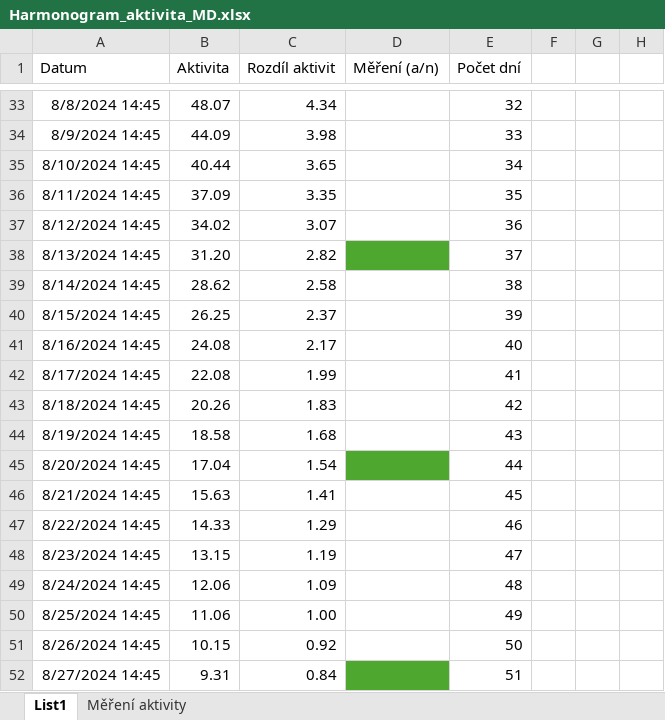
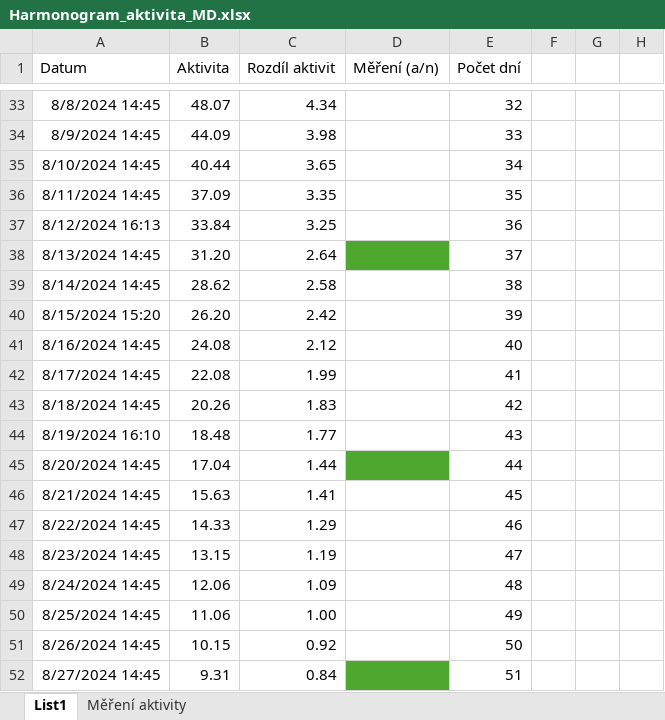
Before and after one commit to ptaceda/mrtva_doba_VU, an Excel workbook: Harmonogram_aktivita_MD.xlsx, sheet List1, drawn as a sheet; only a part is shown, gaps mark what is left out; values as stored, in another font and other column widths than the file's, no borders; charts and pictures not drawn; removed rows and columns are numbered as before the commit, all else as after; the diff names each change by its address in the sheet, - before the commit and + after, or states it on an @@ line.

```diff
--- a/Harmonogram_aktivita_MD.xlsx (sheet List1)
+++ b/Harmonogram_aktivita_MD.xlsx (sheet List1)
-row 37: 8/12/2024 14:45 | 34.02 | 3.07 |  | 36
+row 37: 8/12/2024 16:13 | 33.84 | 3.25 |  | 36
-C38 (Rozdíl aktivit): 2.82
+C38 (Rozdíl aktivit): 2.64
-row 40: 8/15/2024 14:45 | 26.25 | 2.37 |  | 39
+row 40: 8/15/2024 15:20 | 26.20 | 2.42 |  | 39
-C41 (Rozdíl aktivit): 2.17
+C41 (Rozdíl aktivit): 2.12
-row 44: 8/19/2024 14:45 | 18.58 | 1.68 |  | 43
+row 44: 8/19/2024 16:10 | 18.48 | 1.77 |  | 43
-C45 (Rozdíl aktivit): 1.54
+C45 (Rozdíl aktivit): 1.44
```
Also changed, not shown: sheet Měření aktivity.
